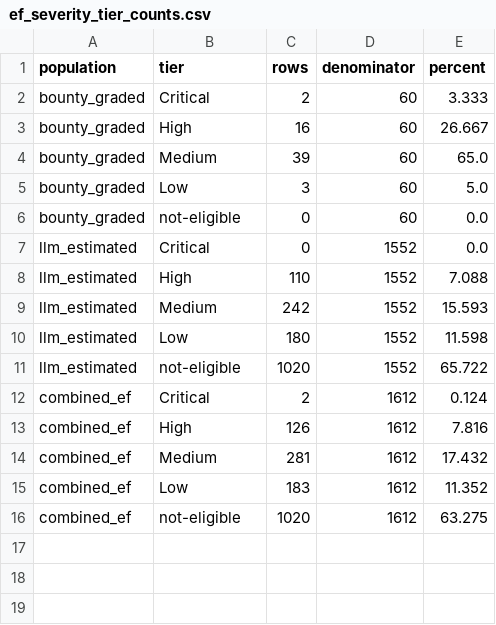
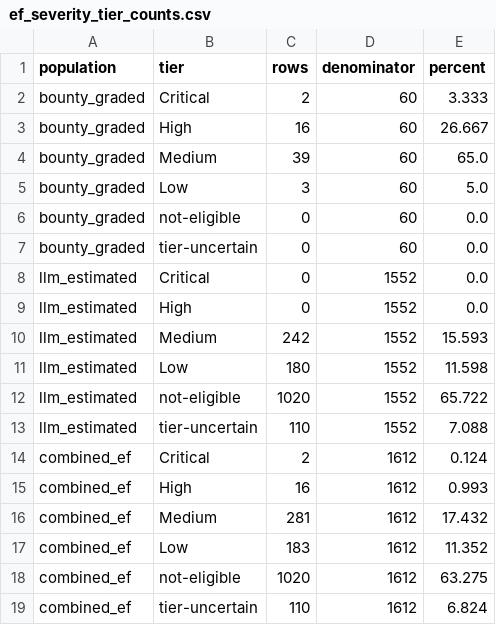
Before and after one commit to NyxFoundation/ethereum-vuln-dataset, a CSV file: docs/paper/tables/ef_severity_tier_counts.csv, drawn as a sheet.

```diff
--- a/docs/paper/tables/ef_severity_tier_counts.csv
+++ b/docs/paper/tables/ef_severity_tier_counts.csv
@@ -6,4 +6,5 @@ bounty_graded,Low,3,60,5.0
 bounty_graded,not-eligible,0,60,0.0
+bounty_graded,tier-uncertain,0,60,0.0
 llm_estimated,Critical,0,1552,0.0
-llm_estimated,High,110,1552,7.088
+llm_estimated,High,0,1552,0.0
 llm_estimated,Medium,242,1552,15.593
@@ -11,4 +12,5 @@ llm_estimated,Low,180,1552,11.598
 llm_estimated,not-eligible,1020,1552,65.722
+llm_estimated,tier-uncertain,110,1552,7.088
 combined_ef,Critical,2,1612,0.124
-combined_ef,High,126,1612,7.816
+combined_ef,High,16,1612,0.993
 combined_ef,Medium,281,1612,17.432
@@ -16 +18,2 @@ combined_ef,Low,183,1612,11.352
 combined_ef,not-eligible,1020,1612,63.275
+combined_ef,tier-uncertain,110,1612,6.824
```
Also changed, not shown: docs/paper/tables/ef_severity_by_dimension.csv, docs/paper/tables/ef_severity_client_diagnostic.csv, 10 other files.
